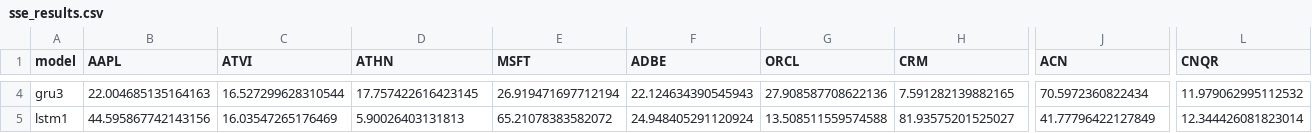
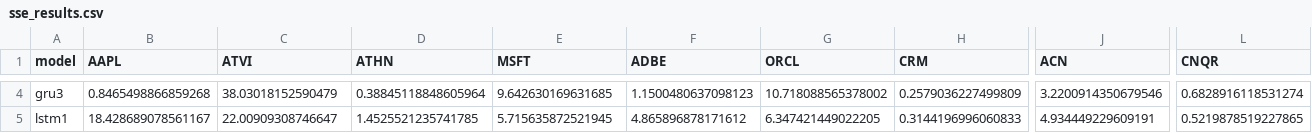
Before and after one commit to Connor-Frazier/Neural-Network-Predictions, a CSV file: sse_results.csv, drawn as a sheet; only a part is shown, gaps mark what is left out; the diff covers the shown part only; the diff names each change by its address in the sheet, - before the commit and + after, or states it on an @@ line.

```diff
--- a/sse_results.csv
+++ b/sse_results.csv
-B4 (AAPL): 22.004685135164163
+B4 (AAPL): 0.8465498866859268
-C4 (ATVI): 16.527299628310544
+C4 (ATVI): 38.03018152590479
-D4 (ATHN): 17.757422616423145
+D4 (ATHN): 0.38845118848605964
-E4 (MSFT): 26.919471697712194
+E4 (MSFT): 9.642630169631685
-F4 (ADBE): 22.124634390545943
+F4 (ADBE): 1.1500480637098123
-G4 (ORCL): 27.908587708622136
+G4 (ORCL): 10.718088565378002
-H4 (CRM): 7.591282139882165
+H4 (CRM): 0.2579036227499809
-J4 (ACN): 70.5972360822434
+J4 (ACN): 3.2200914350679546
-L4 (CNQR): 11.979062995112532
+L4 (CNQR): 0.6828916118531274
-B5 (AAPL): 44.595867742143156
+B5 (AAPL): 18.428689078561167
-C5 (ATVI): 16.03547265176469
+C5 (ATVI): 22.00909308746647
-D5 (ATHN): 5.90026403131813
+D5 (ATHN): 1.4525521235741785
-E5 (MSFT): 65.21078383582072
+E5 (MSFT): 5.715635872521945
-F5 (ADBE): 24.948405291120924
+F5 (ADBE): 4.865896878171612
-G5 (ORCL): 13.508511559574588
+G5 (ORCL): 6.347421449022205
-H5 (CRM): 81.93575201525027
+H5 (CRM): 0.3144196996060833
-J5 (ACN): 41.77796422127849
+J5 (ACN): 4.934449229609191
-L5 (CNQR): 12.344426081823014
+L5 (CNQR): 0.5219878519227865
```
Also changed, not shown: 48 edited cells elsewhere in this file, 1 other file.
